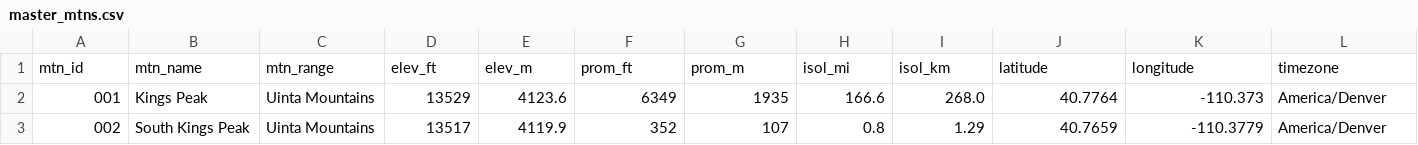
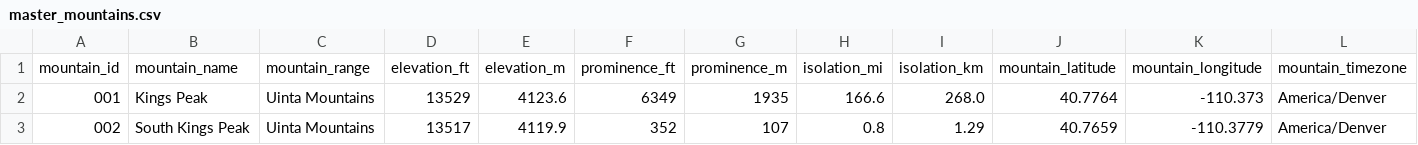
Before and after one commit to 17tking/Utah-Mountain-Conditions-DE-Tavish-King, a CSV file: master_mountains.csv (was master_mtns.csv), drawn as a sheet; only a part is shown; removed rows and columns are numbered as before the commit, all else as after; the diff names each change by its address in the sheet, - before the commit and + after, or states it on an @@ line.

Commit message:
BIG Update. Updating column names and DDL for wiki_mtns (now mountains_stg & mountains). Required updates to dags and etl scripts.

```diff
--- a/master_mtns.csv
+++ b/master_mountains.csv
-row 1: mtn_id | mtn_name | mtn_range | elev_ft | elev_m | prom_ft | prom_m | isol_mi | isol_km | latitude | longitude | timezone
+row 1: mountain_id | mountain_name | mountain_range | elevation_ft | elevation_m | prominence_ft | prominence_m | isolation_mi | isolation_km | mountain_latitude | mountain_longitude | mountain_timezone
```
Also changed, not shown: 17 other files.
